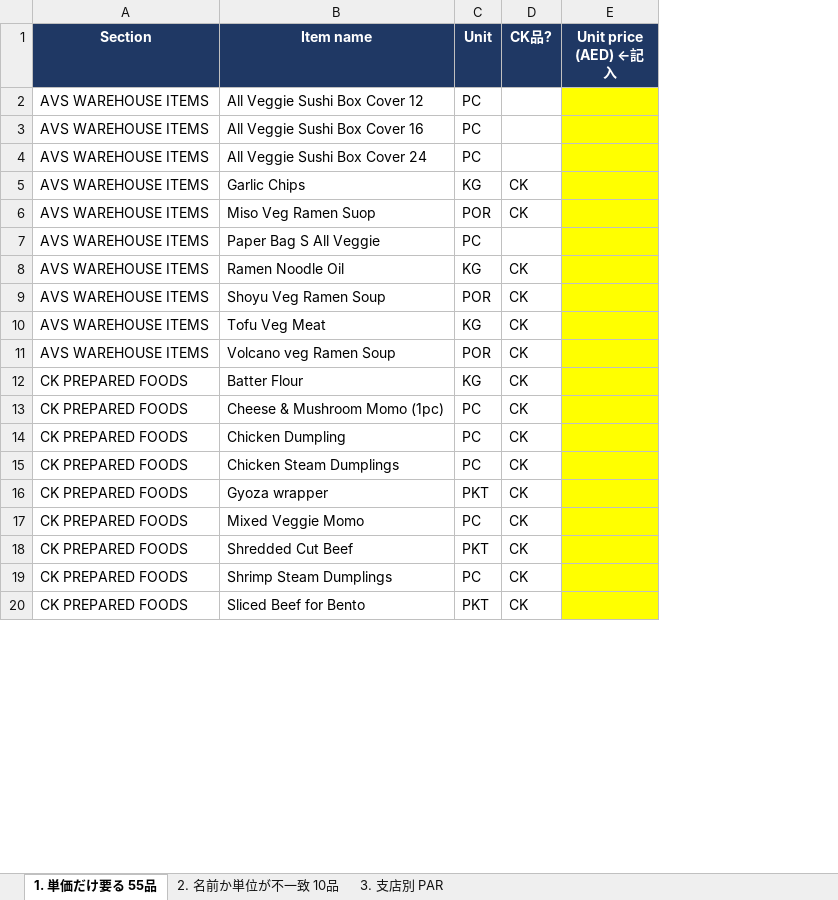
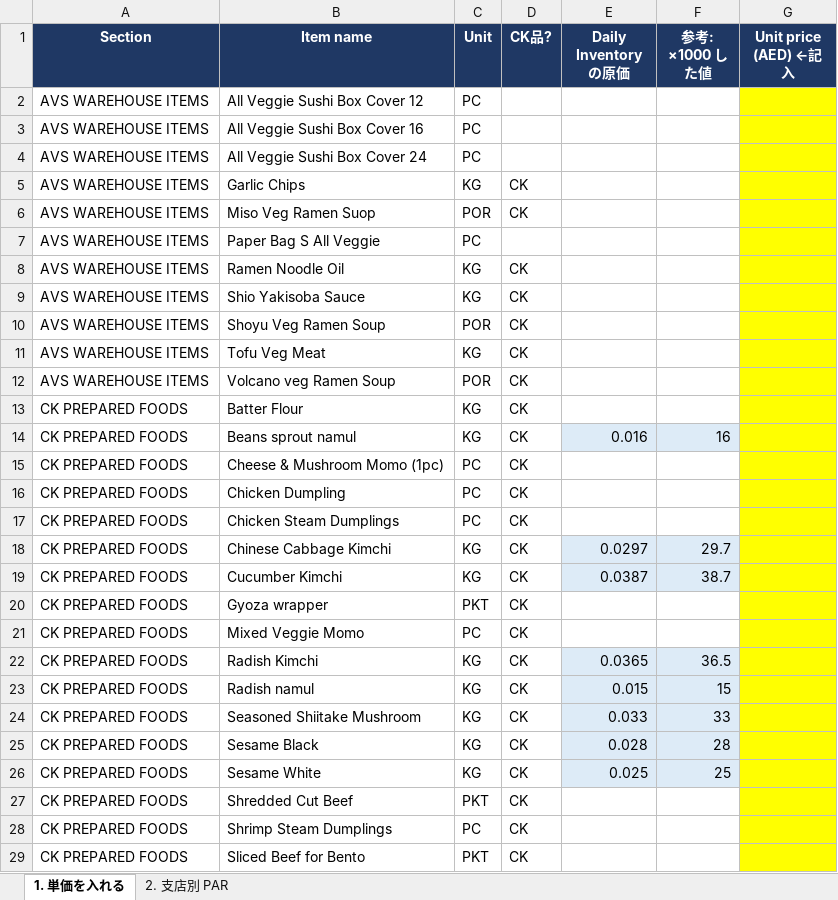
Before and after one commit to freestyler2026/sushizen-shift-pwa, an Excel workbook: docs/exports/DUBAI_remaining_20261012.xlsx, sheet 1. 単価を入れる, drawn as a sheet; only a part is shown; values as stored, in another font and other column widths than the file's, no borders; the diff covers the shown part only; the diff names each change by its address in the sheet, - before the commit and + after, or states it on an @@ line.

```diff
--- a/docs/exports/DUBAI_remaining_20261012.xlsx (sheet 1. 単価を入れる)
+++ b/docs/exports/DUBAI_remaining_20261012.xlsx (sheet 1. 単価を入れる)
-sheet tab: 1. 単価だけ要る 55品
+sheet tab: 1. 単価を入れる
-sheet tab: 2. 名前か単位が不一致 10品
+sheet tab: 2. 支店別 PAR
-sheet tab: 3. 支店別 PAR
+column E (Daily Inventory の原価), empty
+column F (参考: ×1000 した値), empty
+row 9: AVS WAREHOUSE ITEMS | Shio Yakisoba Sauce | KG | CK
+row 14: CK PREPARED FOODS | Beans sprout namul | KG | CK | 0.016 | 16
+row 18: CK PREPARED FOODS | Chinese Cabbage Kimchi | KG | CK | 0.0297 | 29.7
+row 19: CK PREPARED FOODS | Cucumber Kimchi | KG | CK | 0.0387 | 38.7
+row 22: CK PREPARED FOODS | Radish Kimchi | KG | CK | 0.0365 | 36.5
+row 23: CK PREPARED FOODS | Radish namul | KG | CK | 0.015 | 15
+row 24: CK PREPARED FOODS | Seasoned Shiitake Mushroom | KG | CK | 0.033 | 33
+row 25: CK PREPARED FOODS | Sesame Black | KG | CK | 0.028 | 28
+row 26: CK PREPARED FOODS | Sesame White | KG | CK | 0.025 | 25
```
Also changed, not shown: 46 added rows elsewhere in this sheet, sheet 2. 支店別 PAR, 1 other file.
